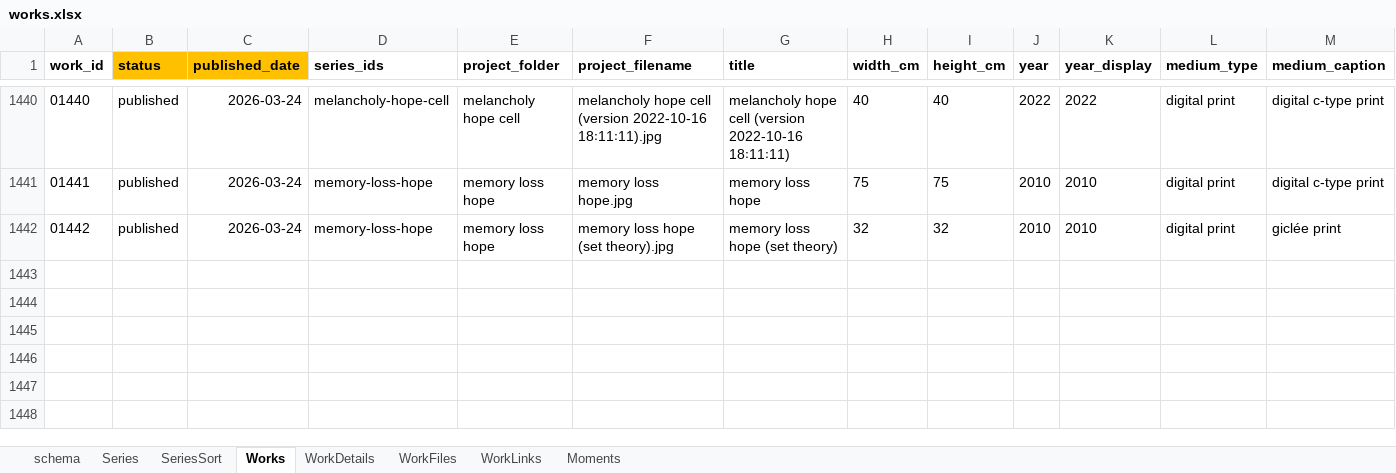
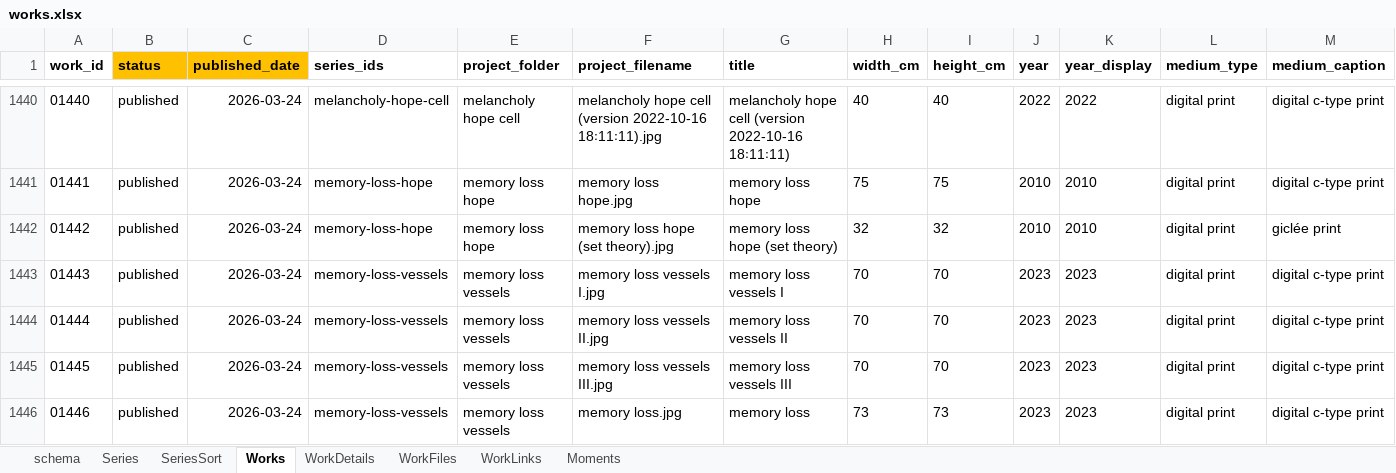
Before and after one commit to dotlineform/dotlineform-site, an Excel workbook: data/works.xlsx, sheet Works, drawn as a sheet; only a part is shown, gaps mark what is left out; values as stored, in another font and other column widths than the file's, no borders; rows hold the shown columns only; the diff names each change by its address in the sheet, - before the commit and + after, or states it on an @@ line.

Commit message:
published work

```diff
--- a/data/works.xlsx (sheet Works)
+++ b/data/works.xlsx (sheet Works)
+row 1443: 01443 | published | 2026-03-24 | memory-loss-vessels | memory loss vessels | memory loss vessels I.jpg | memory loss vessels I | 70 | 70 | 2023 | 2023 | digital print | digital c-type print
+row 1444: 01444 | published | 2026-03-24 | memory-loss-vessels | memory loss vessels | memory loss vessels II.jpg | memory loss vessels II | 70 | 70 | 2023 | 2023 | digital print | digital c-type print
+row 1445: 01445 | published | 2026-03-24 | memory-loss-vessels | memory loss vessels | memory loss vessels III.jpg | memory loss vessels III | 70 | 70 | 2023 | 2023 | digital print | digital c-type print
+row 1446: 01446 | published | 2026-03-24 | memory-loss-vessels | memory loss vessels | memory loss.jpg | memory loss | 73 | 73 | 2023 | 2023 | digital print | digital c-type print
```
Also changed, not shown: sheet Series, 21 other files.
